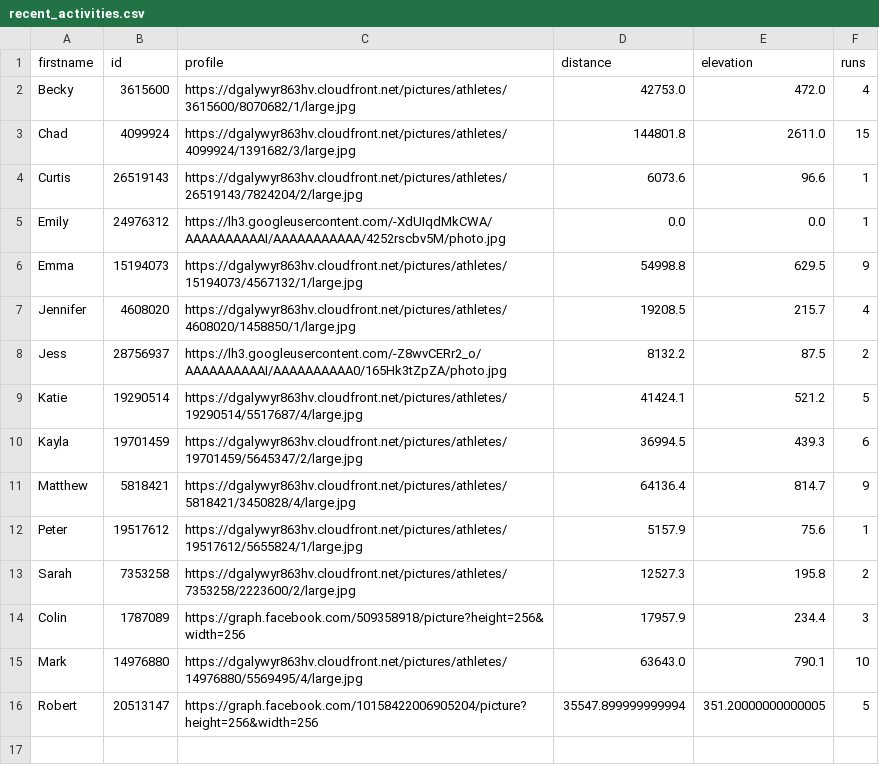
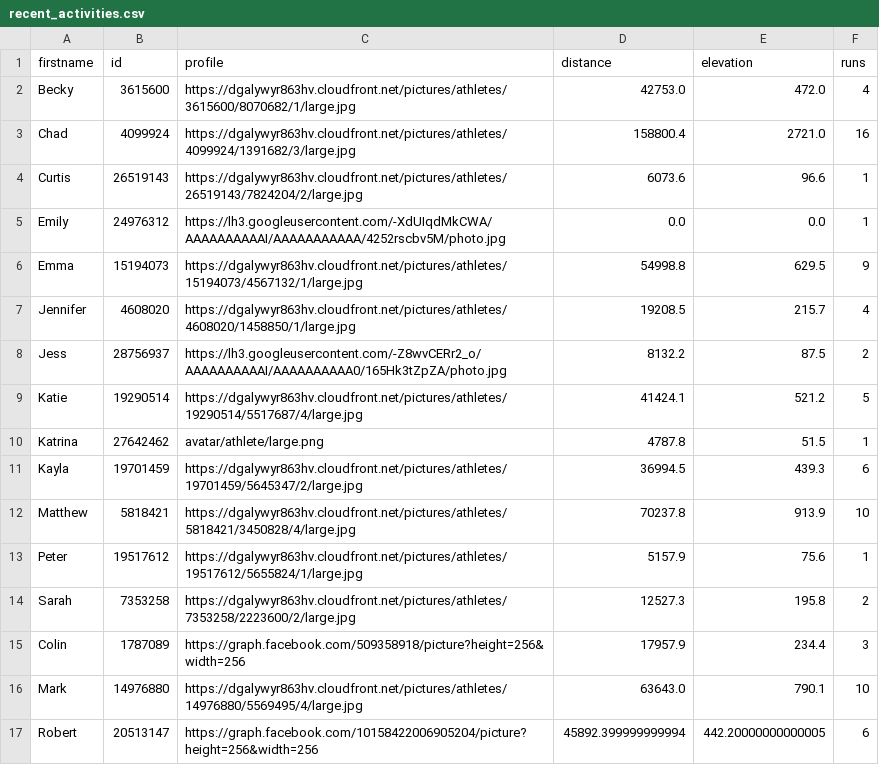
Before and after one commit to dartmouthrunners/dartmouthrunners.github.io, a CSV file: strava/data/recent_activities.csv, drawn as a sheet.

Commit message:
updated strava stats

```diff
--- a/strava/data/recent_activities.csv
+++ b/strava/data/recent_activities.csv
@@ -2,3 +2,3 @@ firstname,id,profile,distance,elevation,runs
 Becky,3615600,https://dgalywyr863hv.cloudfront.net/pictures/athletes/3615600/8070682/1/large.jpg,42753.0,472.0,4
-Chad,4099924,https://dgalywyr863hv.cloudfront.net/pictures/athletes/4099924/1391682/3/large.jpg,144801.8,2611.0,15
+Chad,4099924,https://dgalywyr863hv.cloudfront.net/pictures/athletes/4099924/1391682/3/large.jpg,158800.4,2721.0,16
 Curtis,26519143,https://dgalywyr863hv.cloudfront.net/pictures/athletes/26519143/7824204/2/large.jpg,6073.6,96.6,1
@@ -9,4 +9,5 @@ Jess,28756937,https://lh3.googleusercontent.com/-Z8wvCERr2_o/AAAAAAAAAAI/AAAAAAA
 Katie,19290514,https://dgalywyr863hv.cloudfront.net/pictures/athletes/19290514/5517687/4/large.jpg,41424.1,521.2,5
+Katrina,27642462,avatar/athlete/large.png,4787.8,51.5,1
 Kayla,19701459,https://dgalywyr863hv.cloudfront.net/pictures/athletes/19701459/5645347/2/large.jpg,36994.5,439.3,6
-Matthew,5818421,https://dgalywyr863hv.cloudfront.net/pictures/athletes/5818421/3450828/4/large.jpg,64136.4,814.7,9
+Matthew,5818421,https://dgalywyr863hv.cloudfront.net/pictures/athletes/5818421/3450828/4/large.jpg,70237.8,913.9,10
 Peter,19517612,https://dgalywyr863hv.cloudfront.net/pictures/athletes/19517612/5655824/1/large.jpg,5157.9,75.6,1
@@ -15,2 +16,2 @@ Colin,1787089,https://graph.facebook.com/509358918/picture?height=256&width=256,
 Mark,14976880,https://dgalywyr863hv.cloudfront.net/pictures/athletes/14976880/5569495/4/large.jpg,63643.0,790.1,10
-Robert,20513147,https://graph.facebook.com/10158422006905204/picture?height=256&width=256,35547.899999999994,351.20000000000005,5
+Robert,20513147,https://graph.facebook.com/10158422006905204/picture?height=256&width=256,45892.399999999994,442.20000000000005,6
```
